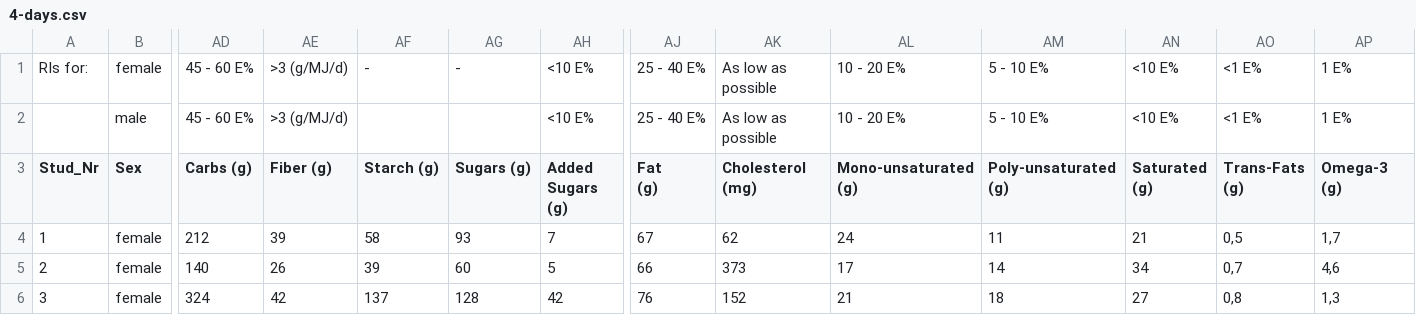
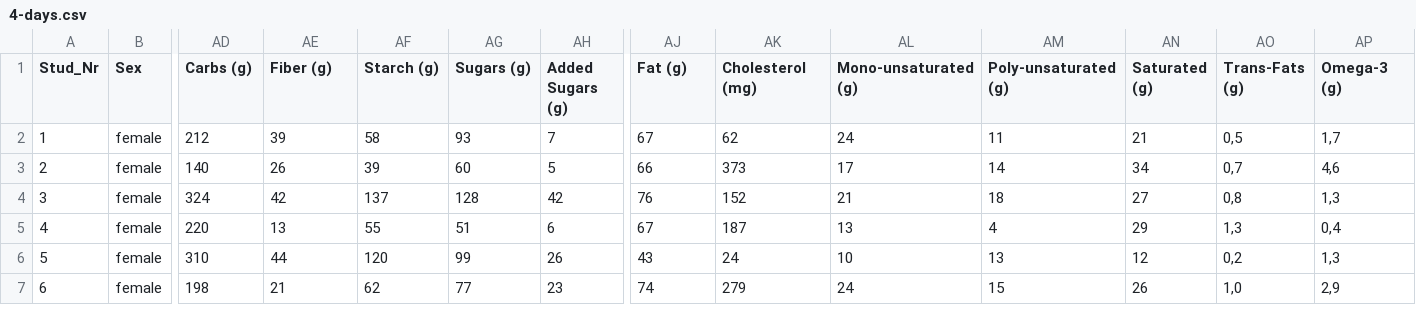
Before and after one commit to haskoe/uni, a CSV file: k1/opgave-01/4-days.csv, drawn as a sheet; only a part is shown, gaps mark what is left out; the shorter side is filled out with more unchanged rows; removed rows and columns are numbered as before the commit, all else as after; rows hold the shown columns only; ↵ is a line break in a cell; the diff names each change by its address in the sheet, - before the commit and + after, or states it on an @@ line.

```diff
--- a/k1/opgave-01/4-days.csv
+++ b/k1/opgave-01/4-days.csv
-row 1: RIs for: | female | 45 - 60 E% | >3 (g/MJ/d) | - | - | <10 E% | 25 - 40 E% | As low as possible | 10 - 20 E% | 5 - 10 E% | <10 E% | <1 E% | 1 E%
-row 2:  | male | 45 - 60 E% | >3 (g/MJ/d) |  |  | <10 E% | 25 - 40 E% | As low as possible | 10 - 20 E% | 5 - 10 E% | <10 E% | <1 E% | 1 E%
-AJ1: Fat ↵ (g)
+AJ1: Fat (g)
```
Also changed, not shown: k1/opgave-01/24-hour.csv, k1/opgave-01/ffq.csv, 3 other files.
